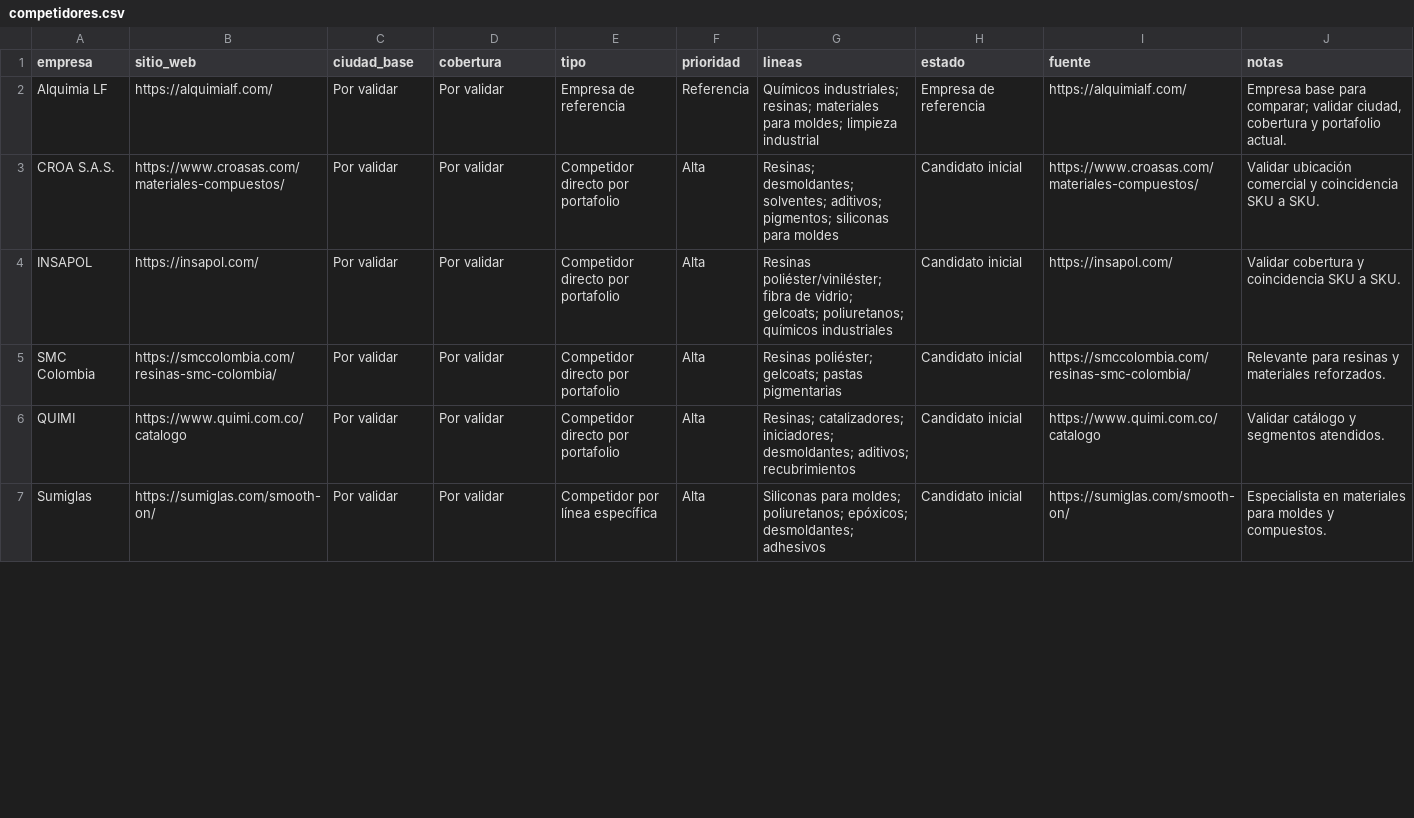
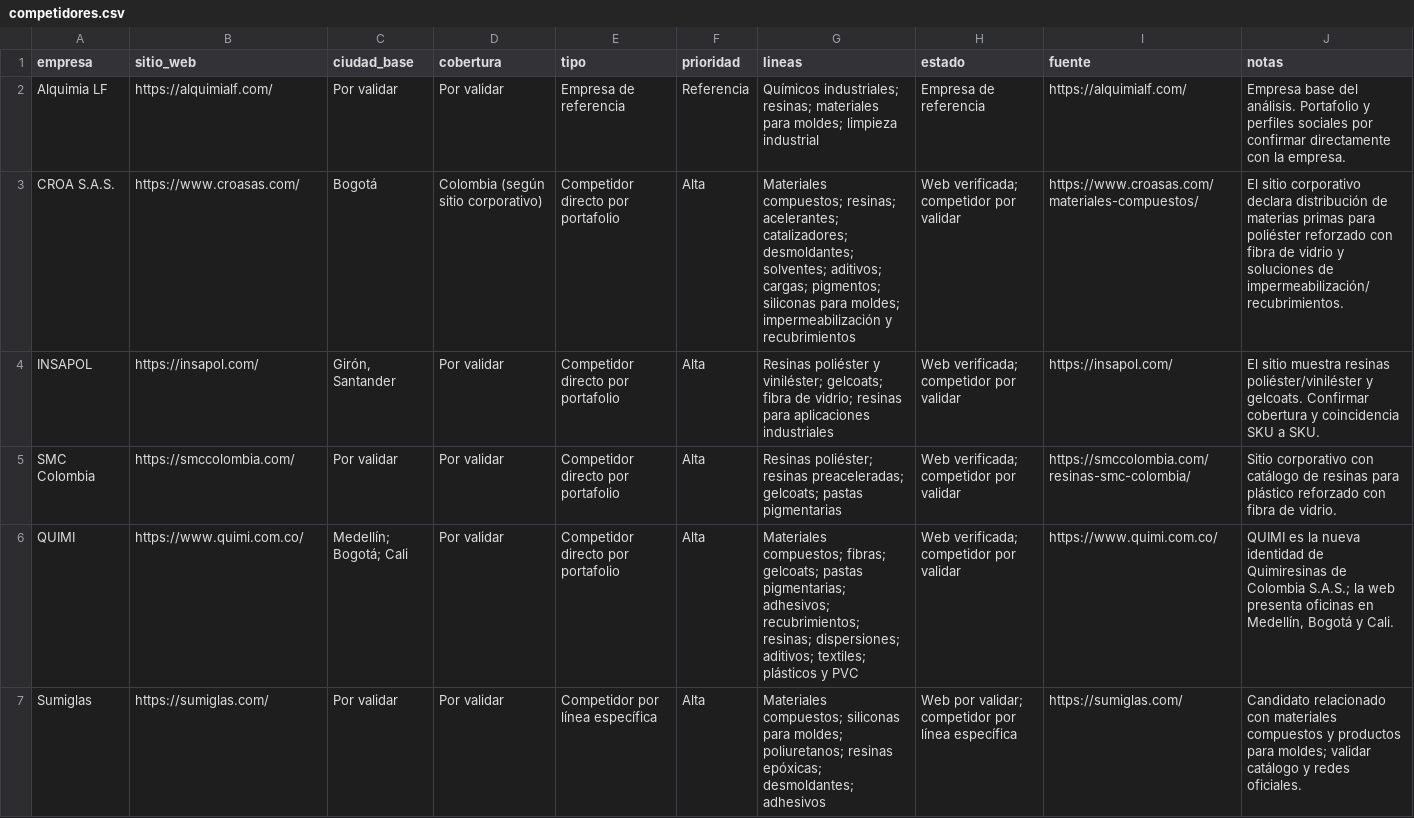
Before and after one commit to murciapaula53-droid/http-localhost-8501-, a CSV file: data/competidores.csv, drawn as a sheet; only a part is shown; the diff covers the shown part only.

```diff
--- a/data/competidores.csv
+++ b/data/competidores.csv
@@ -1,7 +1,7 @@
 empresa,sitio_web,ciudad_base,cobertura,tipo,prioridad,lineas,estado,fuente,notas
-Alquimia LF,https://alquimialf.com/,Por validar,Por validar,Empresa de referencia,Referencia,Químicos industriales; resinas; materiales para moldes; limpieza industrial,Empresa de referencia,https://alquimialf.com/,"Empresa base para comparar; validar ciudad, cobertura y portafolio actual."
-CROA S.A.S.,https://www.croasas.com/materiales-compuestos/,Por validar,Por validar,Competidor directo por portafolio,Alta,Resinas; desmoldantes; solventes; aditivos; pigmentos; siliconas para moldes,Candidato inicial,https://www.croasas.com/materiales-compuestos/,Validar ubicación comercial y coincidencia SKU a SKU.
-INSAPOL,https://insapol.com/,Por validar,Por validar,Competidor directo por portafolio,Alta,Resinas poliéster/viniléster; fibra de vidrio; gelcoats; poliuretanos; químicos industriales,Candidato inicial,https://insapol.com/,Validar cobertura y coincidencia SKU a SKU.
-SMC Colombia,https://smccolombia.com/resinas-smc-colombia/,Por validar,Por validar,Competidor directo por portafolio,Alta,Resinas poliéster; gelcoats; pastas pigmentarias,Candidato inicial,https://smccolombia.com/resinas-smc-colombia/,Relevante para resinas y materiales reforzados.
-QUIMI,https://www.quimi.com.co/catalogo,Por validar,Por validar,Competidor directo por portafolio,Alta,Resinas; catalizadores; iniciadores; desmoldantes; aditivos; recubrimientos,Candidato inicial,https://www.quimi.com.co/catalogo,Validar catálogo y segmentos atendidos.
-Sumiglas,https://sumiglas.com/smooth-on/,Por validar,Por validar,Competidor por línea específica,Alta,Siliconas para moldes; poliuretanos; epóxicos; desmoldantes; adhesivos,Candidato inicial,https://sumiglas.com/smooth-on/,Especialista en materiales para moldes y compuestos.
+Alquimia LF,https://alquimialf.com/,Por validar,Por validar,Empresa de referencia,Referencia,Químicos industriales; resinas; materiales para moldes; limpieza industrial,Empresa de referencia,https://alquimialf.com/,Empresa base del análisis. Portafolio y perfiles sociales por confirmar directamente con la empresa.
+CROA S.A.S.,https://www.croasas.com/,Bogotá,Colombia (según sitio corporativo),Competidor directo por portafolio,Alta,Materiales compuestos; resinas; acelerantes; catalizadores; desmoldantes; solventes; aditivos; cargas; pigmentos; siliconas para moldes; impermeabilización y recubrimientos,Web verificada; competidor por validar,https://www.croasas.com/materiales-compuestos/,El sitio corporativo declara distribución de materias primas para poliéster reforzado con fibra de vidrio y soluciones de impermeabilización/recubrimientos.
+INSAPOL,https://insapol.com/,"Girón, Santander",Por validar,Competidor directo por portafolio,Alta,Resinas poliéster y viniléster; gelcoats; fibra de vidrio; resinas para aplicaciones industriales,Web verificada; competidor por validar,https://insapol.com/,El sitio muestra resinas poliéster/viniléster y gelcoats. Confirmar cobertura y coincidencia SKU a SKU.
+SMC Colombia,https://smccolombia.com/,Por validar,Por validar,Competidor directo por portafolio,Alta,Resinas poliéster; resinas preaceleradas; gelcoats; pastas pigmentarias,Web verificada; competidor por validar,https://smccolombia.com/resinas-smc-colombia/,Sitio corporativo con catálogo de resinas para plástico reforzado con fibra de vidrio.
+QUIMI,https://www.quimi.com.co/,Medellín; Bogotá; Cali,Por validar,Competidor directo por portafolio,Alta,Materiales compuestos; fibras; gelcoats; pastas pigmentarias; adhesivos; recubrimientos; resinas; dispersiones; aditivos; textiles; plásticos y PVC,Web verificada; competidor por validar,https://www.quimi.com.co/,"QUIMI es la nueva identidad de Quimiresinas de Colombia S.A.S.; la web presenta oficinas en Medellín, Bogotá y Cali."
+Sumiglas,https://sumiglas.com/,Por validar,Por validar,Competidor por línea específica,Alta,Materiales compuestos; siliconas para moldes; poliuretanos; resinas epóxicas; desmoldantes; adhesivos,Web por validar; competidor por línea específica,https://sumiglas.com/,Candidato relacionado con materiales compuestos y productos para moldes; validar catálogo y redes oficiales.
```
Also changed, not shown: 1 added row and 9 edited cells elsewhere in this file, 4 other files.
